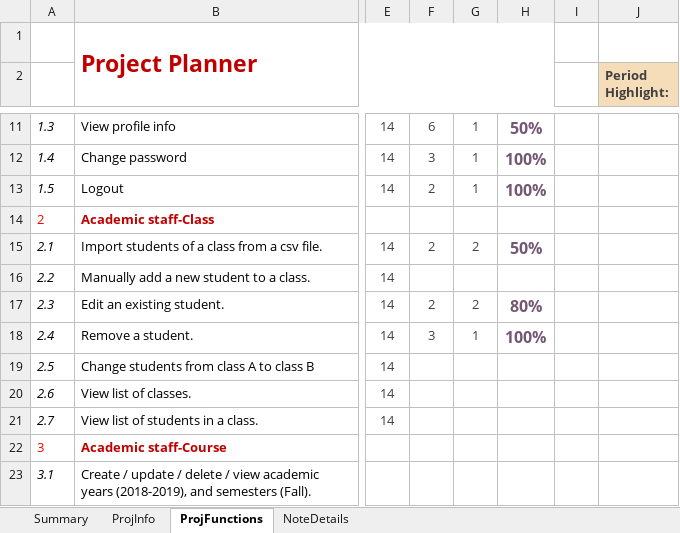
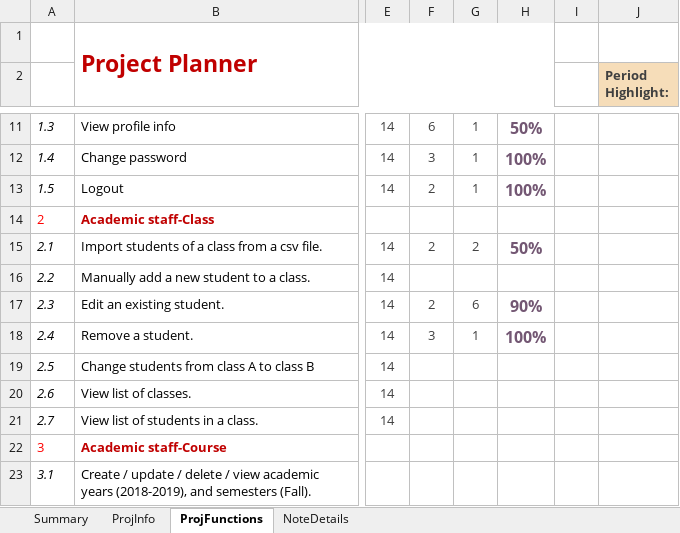
Before and after one commit to kdnminh-wolfris/student-management-system, an Excel workbook: planner.xlsx, sheet ProjFunctions, drawn as a sheet; only a part is shown, gaps mark what is left out; values as stored, in another font and other column widths than the file's, no borders; charts and pictures and conditional formats not drawn; the diff names each change by its address in the sheet, - before the commit and + after, or states it on an @@ line.

Commit message:
update planner

```diff
--- a/planner.xlsx (sheet ProjFunctions)
+++ b/planner.xlsx (sheet ProjFunctions)
-G17: 2
+G17: 6
-H17: 80%
+H17: 90%
```
Also changed, not shown: charts or pictures.
